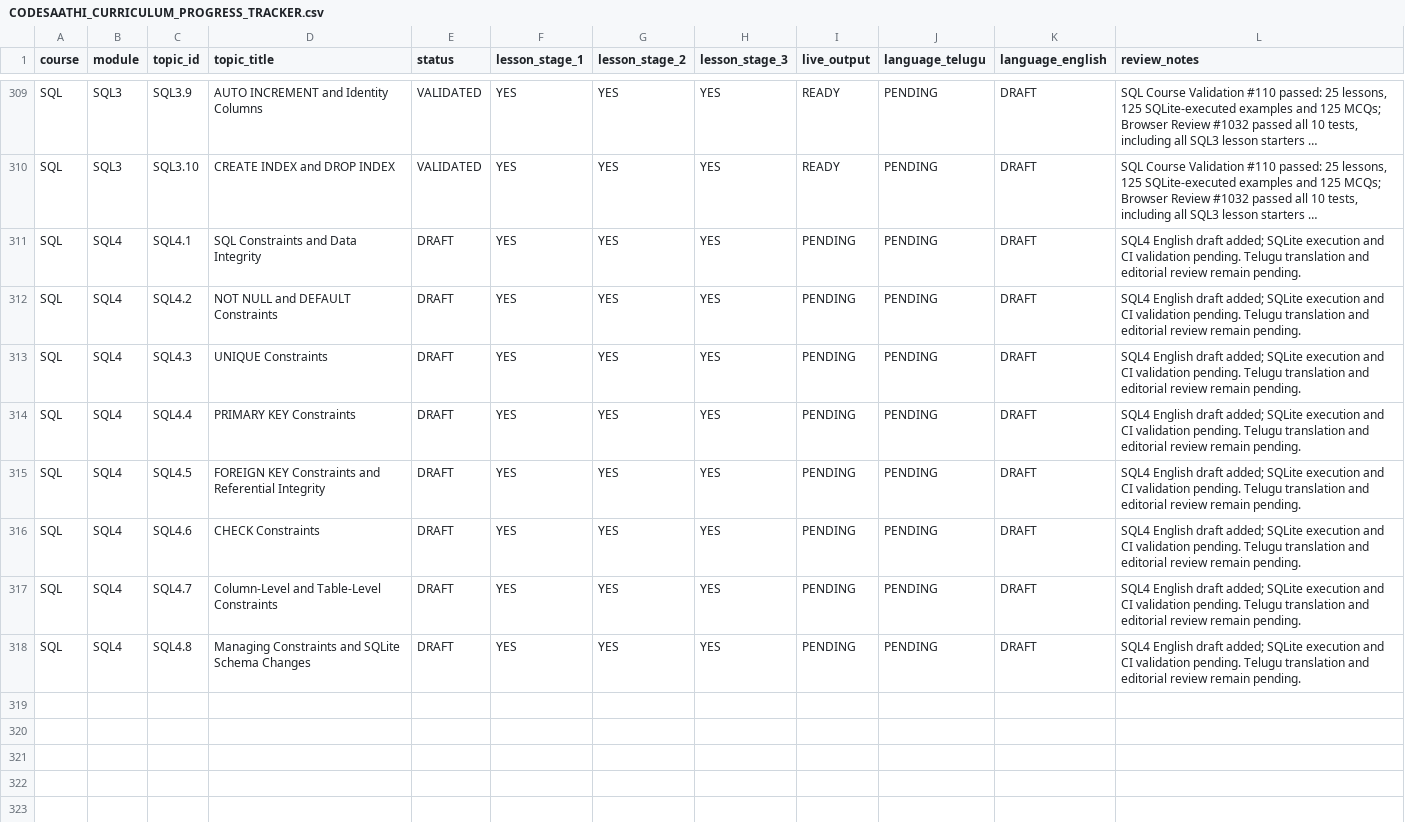
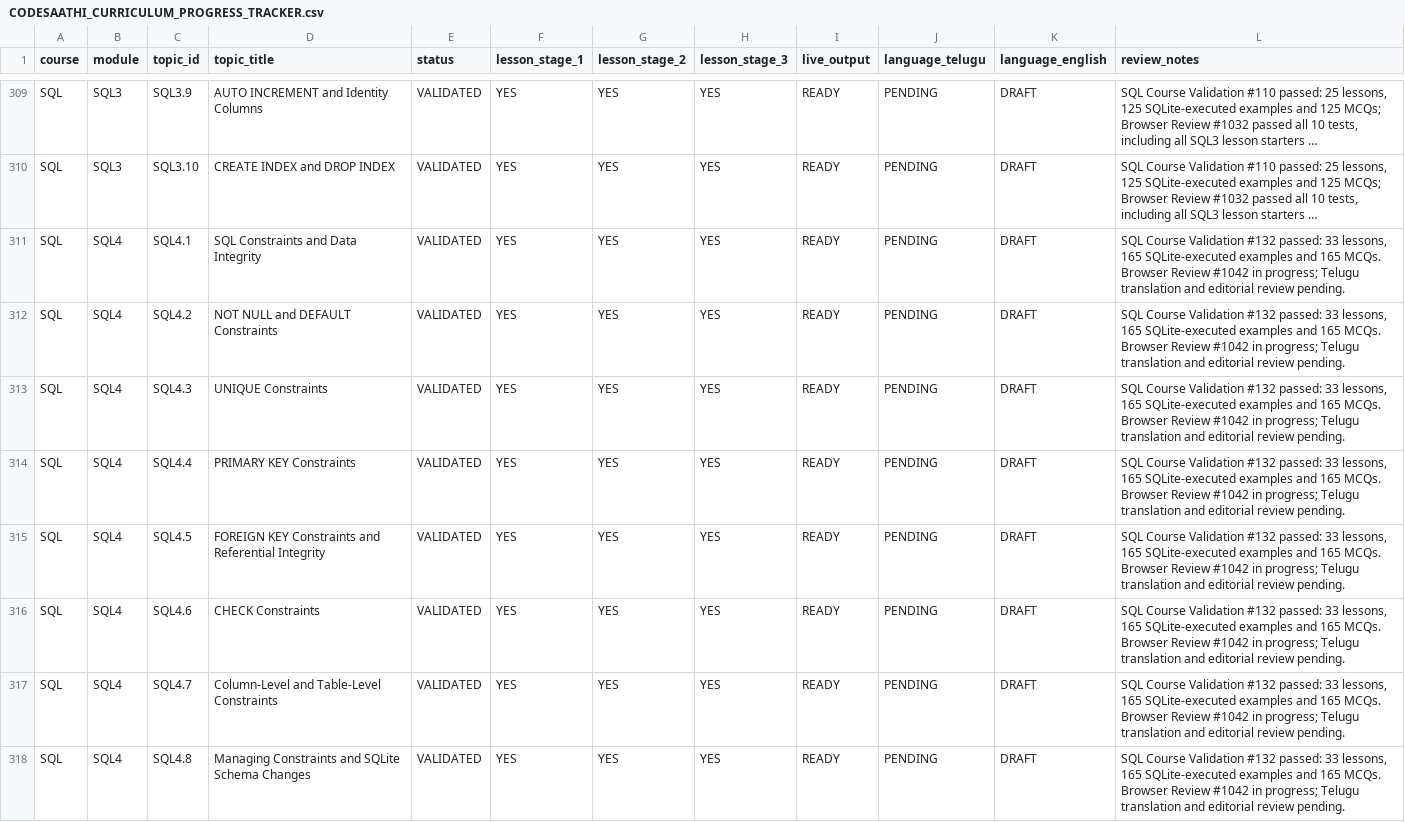
Before and after one commit to kharchasaathi/MULTILINGUAL_PROGRAMMING_LEARNING_PLATFORM, a CSV file: docs/CODESAATHI_CURRICULUM_PROGRESS_TRACKER.csv, drawn as a sheet; only a part is shown, gaps mark what is left out; long unchanged cells end in …; the diff names each change by its address in the sheet, - before the commit and + after, or states it on an @@ line.

Commit message:
Mark SQL4 lessons validated in progress tracker

```diff
--- a/docs/CODESAATHI_CURRICULUM_PROGRESS_TRACKER.csv
+++ b/docs/CODESAATHI_CURRICULUM_PROGRESS_TRACKER.csv
-E311:E318 (status): DRAFT
+E311:E318 (status): VALIDATED
-I311:I318 (live_output): PENDING
+I311:I318 (live_output): READY
-L311:L318 (review_notes): SQL4 English draft added; SQLite execution and CI validation pending. Telugu translation and editorial review remain pending.
+L311:L318 (review_notes): SQL Course Validation #132 passed: 33 lessons, 165 SQLite-executed examples and 165 MCQs. Browser Review #1042 in progress; Telugu translation and editorial review pending.
```
